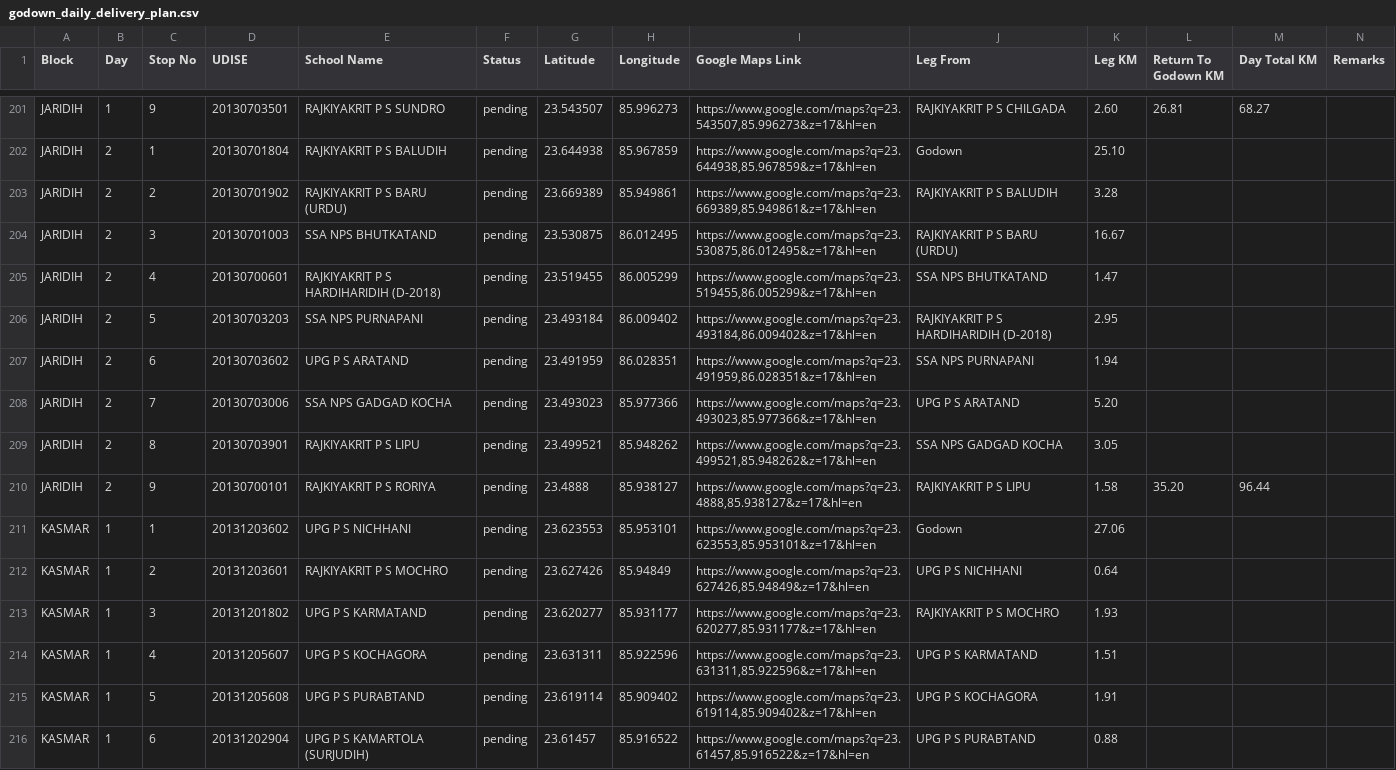
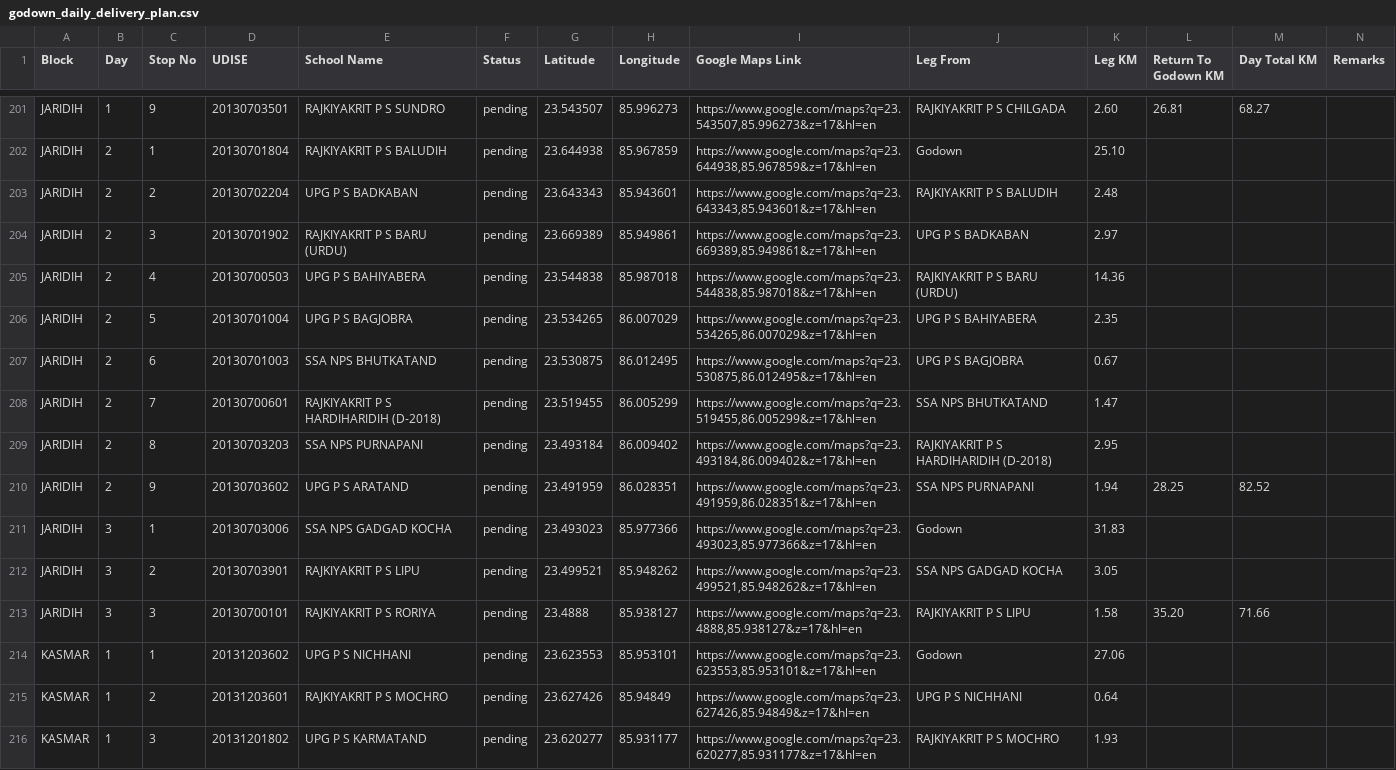
Before and after one commit to Adityahulk/school_product_distribution, a CSV file: data/godown_daily_delivery_plan.csv, drawn as a sheet; only a part is shown, gaps mark what is left out; the shorter side is filled out with more unchanged rows.

Commit message:
Add three Jaridih schools

```diff
--- a/data/godown_daily_delivery_plan.csv
+++ b/data/godown_daily_delivery_plan.csv
@@ -202,10 +202,13 @@ JARIDIH,1,9,20130703501,RAJKIYAKRIT P S SUNDRO,pending,23.543507,85.996273,"http
 JARIDIH,2,1,20130701804,RAJKIYAKRIT P S BALUDIH,pending,23.644938,85.967859,"https://www.google.com/maps?q=23.644938,85.967859&z=17&hl=en",Godown,25.10,,,
-JARIDIH,2,2,20130701902,RAJKIYAKRIT P S BARU (URDU),pending,23.669389,85.949861,"https://www.google.com/maps?q=23.669389,85.949861&z=17&hl=en",RAJKIYAKRIT P S BALUDIH,3.28,,,
-JARIDIH,2,3,20130701003,SSA NPS BHUTKATAND,pending,23.530875,86.012495,"https://www.google.com/maps?q=23.530875,86.012495&z=17&hl=en",RAJKIYAKRIT P S BARU (URDU),16.67,,,
-JARIDIH,2,4,20130700601,RAJKIYAKRIT P S HARDIHARIDIH (D-2018),pending,23.519455,86.005299,"https://www.google.com/maps?q=23.519455,86.005299&z=17&hl=en",SSA NPS BHUTKATAND,1.47,,,
-JARIDIH,2,5,20130703203,SSA NPS PURNAPANI,pending,23.493184,86.009402,"https://www.google.com/maps?q=23.493184,86.009402&z=17&hl=en",RAJKIYAKRIT P S HARDIHARIDIH (D-2018),2.95,,,
-JARIDIH,2,6,20130703602,UPG P S ARATAND,pending,23.491959,86.028351,"https://www.google.com/maps?q=23.491959,86.028351&z=17&hl=en",SSA NPS PURNAPANI,1.94,,,
-JARIDIH,2,7,20130703006,SSA NPS GADGAD KOCHA,pending,23.493023,85.977366,"https://www.google.com/maps?q=23.493023,85.977366&z=17&hl=en",UPG P S ARATAND,5.20,,,
-JARIDIH,2,8,20130703901,RAJKIYAKRIT P S LIPU,pending,23.499521,85.948262,"https://www.google.com/maps?q=23.499521,85.948262&z=17&hl=en",SSA NPS GADGAD KOCHA,3.05,,,
-JARIDIH,2,9,20130700101,RAJKIYAKRIT P S RORIYA,pending,23.4888,85.938127,"https://www.google.com/maps?q=23.4888,85.938127&z=17&hl=en",RAJKIYAKRIT P S LIPU,1.58,35.20,96.44,
+JARIDIH,2,2,20130702204,UPG P S BADKABAN,pending,23.643343,85.943601,"https://www.google.com/maps?q=23.643343,85.943601&z=17&hl=en",RAJKIYAKRIT P S BALUDIH,2.48,,,
+JARIDIH,2,3,20130701902,RAJKIYAKRIT P S BARU (URDU),pending,23.669389,85.949861,"https://www.google.com/maps?q=23.669389,85.949861&z=17&hl=en",UPG P S BADKABAN,2.97,,,
+JARIDIH,2,4,20130700503,UPG P S BAHIYABERA,pending,23.544838,85.987018,"https://www.google.com/maps?q=23.544838,85.987018&z=17&hl=en",RAJKIYAKRIT P S BARU (URDU),14.36,,,
+JARIDIH,2,5,20130701004,UPG P S BAGJOBRA,pending,23.534265,86.007029,"https://www.google.com/maps?q=23.534265,86.007029&z=17&hl=en",UPG P S BAHIYABERA,2.35,,,
+JARIDIH,2,6,20130701003,SSA NPS BHUTKATAND,pending,23.530875,86.012495,"https://www.google.com/maps?q=23.530875,86.012495&z=17&hl=en",UPG P S BAGJOBRA,0.67,,,
+JARIDIH,2,7,20130700601,RAJKIYAKRIT P S HARDIHARIDIH (D-2018),pending,23.519455,86.005299,"https://www.google.com/maps?q=23.519455,86.005299&z=17&hl=en",SSA NPS BHUTKATAND,1.47,,,
+JARIDIH,2,8,20130703203,SSA NPS PURNAPANI,pending,23.493184,86.009402,"https://www.google.com/maps?q=23.493184,86.009402&z=17&hl=en",RAJKIYAKRIT P S HARDIHARIDIH (D-2018),2.95,,,
+JARIDIH,2,9,20130703602,UPG P S ARATAND,pending,23.491959,86.028351,"https://www.google.com/maps?q=23.491959,86.028351&z=17&hl=en",SSA NPS PURNAPANI,1.94,28.25,82.52,
+JARIDIH,3,1,20130703006,SSA NPS GADGAD KOCHA,pending,23.493023,85.977366,"https://www.google.com/maps?q=23.493023,85.977366&z=17&hl=en",Godown,31.83,,,
+JARIDIH,3,2,20130703901,RAJKIYAKRIT P S LIPU,pending,23.499521,85.948262,"https://www.google.com/maps?q=23.499521,85.948262&z=17&hl=en",SSA NPS GADGAD KOCHA,3.05,,,
+JARIDIH,3,3,20130700101,RAJKIYAKRIT P S RORIYA,pending,23.4888,85.938127,"https://www.google.com/maps?q=23.4888,85.938127&z=17&hl=en",RAJKIYAKRIT P S LIPU,1.58,35.20,71.66,
 KASMAR,1,1,20131203602,UPG P S NICHHANI,pending,23.623553,85.953101,"https://www.google.com/maps?q=23.623553,85.953101&z=17&hl=en",Godown,27.06,,,
```
Also changed, not shown: data/godown_daily_delivery_plan_summary.csv, data/school_google_maps_links.csv, 2 other files.
